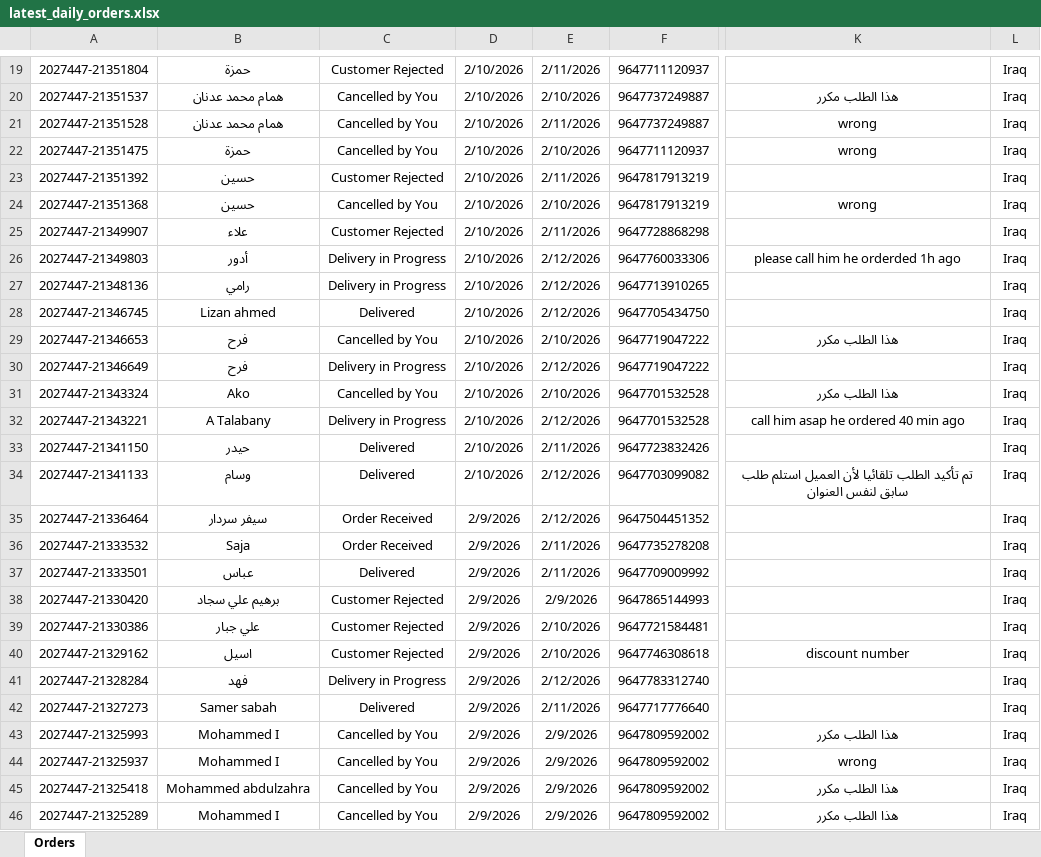
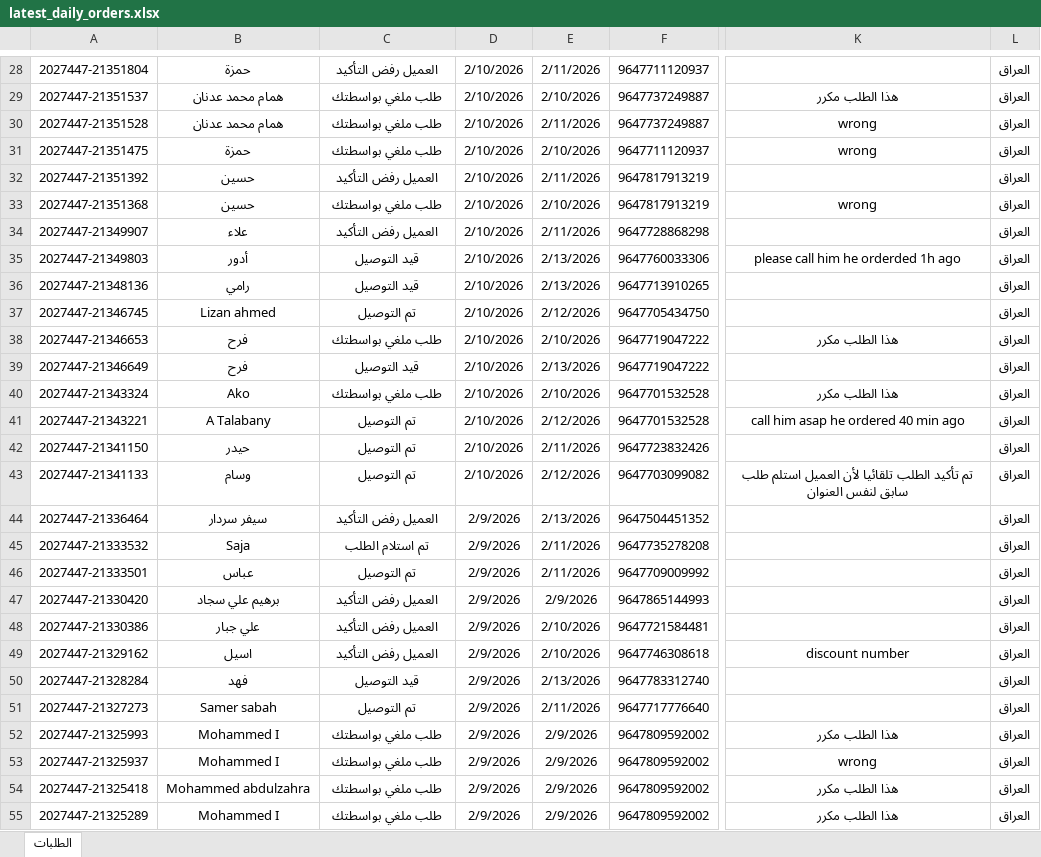
Before and after one commit to Yahya-Regragui/ecomweb, an Excel workbook: data/latest_daily_orders.xlsx, sheet الطلبات, drawn as a sheet; only a part is shown, gaps mark what is left out; values as stored, in another font and other column widths than the file's, no borders; addresses are those after the commit; the diff covers the shown part only; the diff names each change by its address in the sheet, - before the commit and + after, or states it on an @@ line.

Commit message:
Update latest Daily Orders XLSX (2026-02-13 19:55:15)

```diff
--- a/data/latest_daily_orders.xlsx (sheet الطلبات)
+++ b/data/latest_daily_orders.xlsx (sheet الطلبات)
-sheet tab: Orders
+sheet tab: الطلبات
-C28: Customer Rejected
+C28: العميل رفض التأكيد
-L28:L55: Iraq
+L28:L55: العراق
-C29:C31: Cancelled by You
+C29:C31: طلب ملغي بواسطتك
-C32: Customer Rejected
+C32: العميل رفض التأكيد
-C33: Cancelled by You
+C33: طلب ملغي بواسطتك
-C34: Customer Rejected
+C34: العميل رفض التأكيد
-C35:C36: Delivery in Progress
+C35:C36: قيد التوصيل
-E35:E36: 2/12/2026
+E35:E36: 2/13/2026
-C37: Delivered
+C37: تم التوصيل
-C38: Cancelled by You
+C38: طلب ملغي بواسطتك
-C39: Delivery in Progress
+C39: قيد التوصيل
-E39: 2/12/2026
+E39: 2/13/2026
-C40: Cancelled by You
+C40: طلب ملغي بواسطتك
-C41: Delivery in Progress
+C41: تم التوصيل
-C42:C43: Delivered
+C42:C43: تم التوصيل
-C44: Order Received
+C44: العميل رفض التأكيد
-E44: 2/12/2026
+E44: 2/13/2026
-C45: Order Received
+C45: تم استلام الطلب
-C46: Delivered
+C46: تم التوصيل
-C47:C49: Customer Rejected
+C47:C49: العميل رفض التأكيد
-C50: Delivery in Progress
+C50: قيد التوصيل
-E50: 2/12/2026
+E50: 2/13/2026
-C51: Delivered
+C51: تم التوصيل
-C52:C55: Cancelled by You
+C52:C55: طلب ملغي بواسطتك
```
Also changed, not shown: 10 added rows, 1 removed row and 162 edited cells elsewhere in this sheet.
